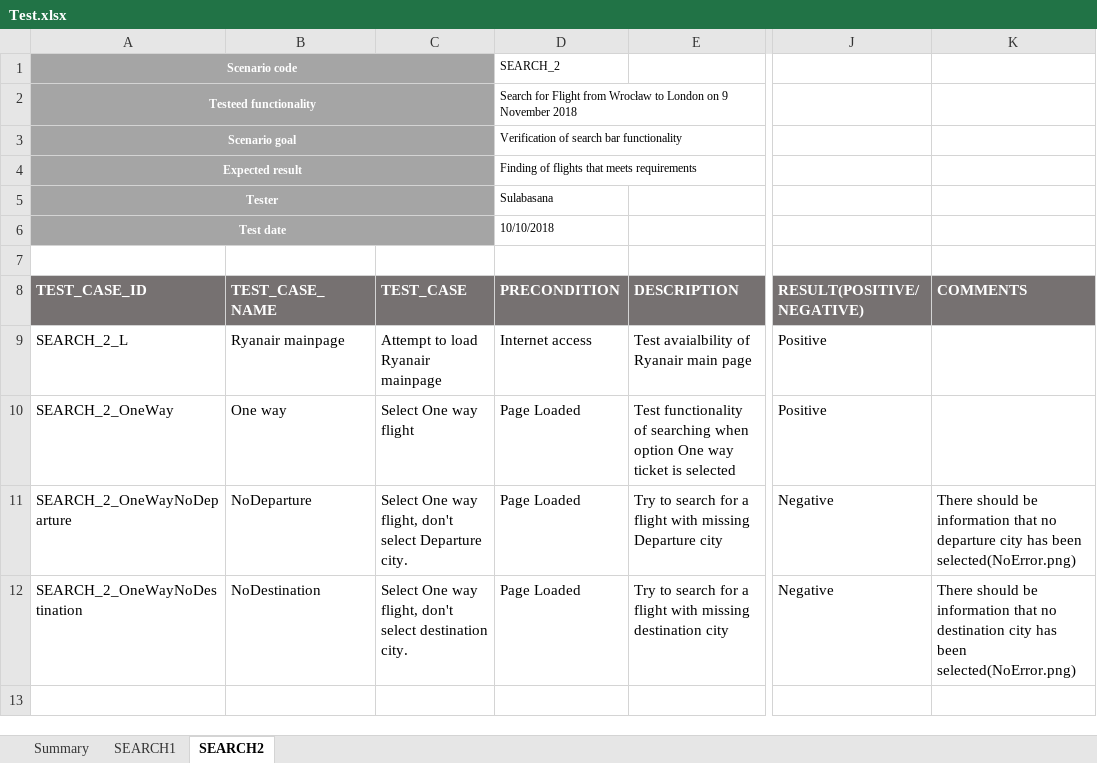
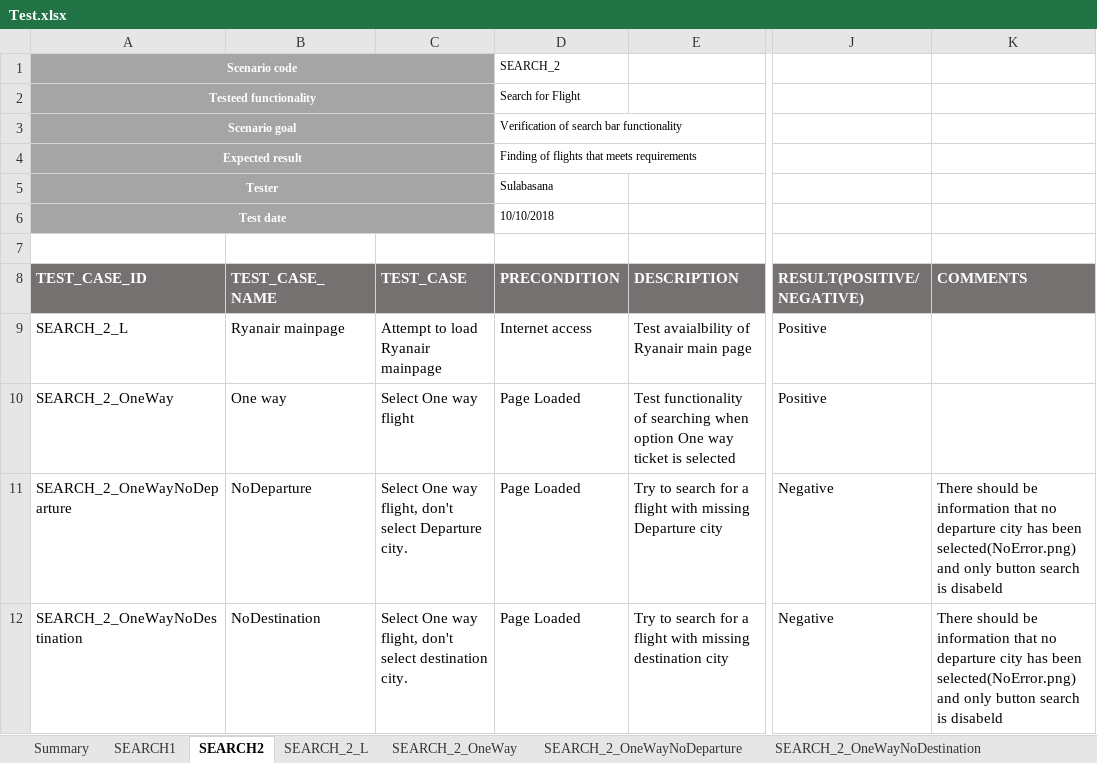
Before and after one commit to Sulabasana/Testing, an Excel workbook: Test.xlsx, sheet SEARCH2, drawn as a sheet; only a part is shown, gaps mark what is left out; values as stored, in another font and other column widths than the file's, no borders; conditional formats not drawn; the diff names each change by its address in the sheet, - before the commit and + after, or states it on an @@ line.

```diff
--- a/Test.xlsx (sheet SEARCH2)
+++ b/Test.xlsx (sheet SEARCH2)
+sheet tab: SEARCH_2_L
+sheet tab: SEARCH_2_OneWay
+sheet tab: SEARCH_2_OneWayNoDeparture
+sheet tab: SEARCH_2_OneWayNoDestination
-D2 (PRECONDITION): Search for Flight from Wrocław to London on 9 November 2018
+D2 (PRECONDITION): Search for Flight
-K11 (COMMENTS): …been selected(NoError.png)
+K11 (COMMENTS): …been selected(NoError.png) and only button search is disabeld
-K12 (COMMENTS): …that no destination city has been selected(NoError.png)
+K12 (COMMENTS): …that no departure city has been selected(NoError.png) and only button search is disabeld
```
Also changed, not shown: sheet Summary, sheet SEARCH1, other sheet tabs.
